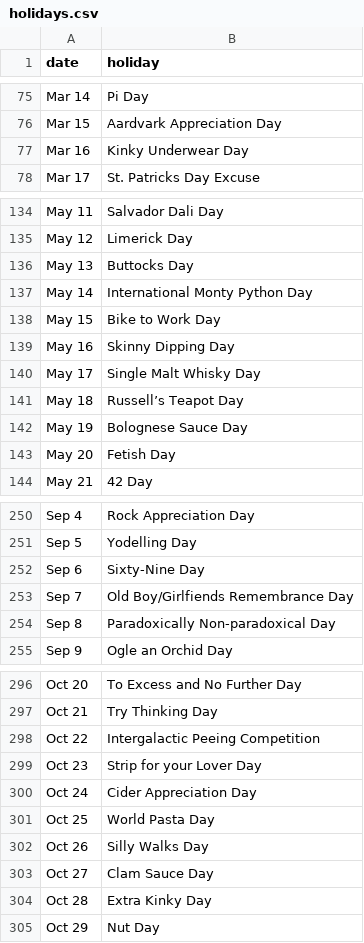
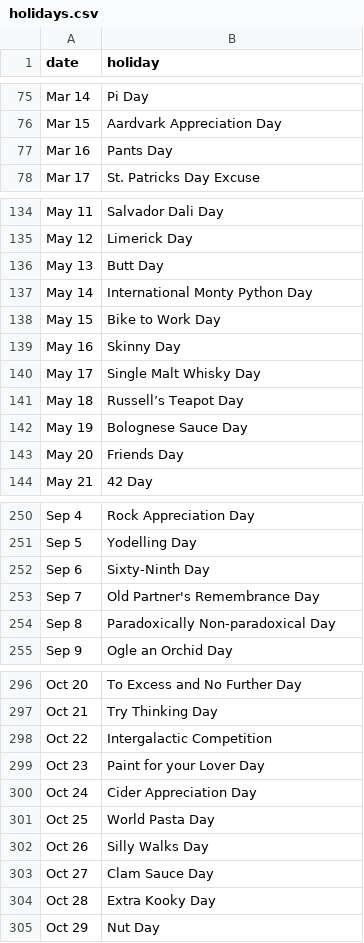
Before and after one commit to giraugh/pasta, a CSV file: pasta-lib/data/holidays.csv, drawn as a sheet; only a part is shown, gaps mark what is left out; the diff covers the shown part only.

Commit message:
The great sanitizing

```diff
--- a/pasta-lib/data/holidays.csv
+++ b/pasta-lib/data/holidays.csv
@@ -76,3 +76,3 @@ Mar 14,Pi Day,
 Mar 15,Aardvark Appreciation Day,
-Mar 16,Kinky Underwear Day,
+Mar 16,Pants Day,
 Mar 17,St. Patricks Day Excuse,
@@ -135,6 +135,6 @@ May 11,Salvador Dali Day,
 May 12,Limerick Day,
-May 13,Buttocks Day,
+May 13,Butt Day,
 May 14,International Monty Python Day,
 May 15,Bike to Work Day,
-May 16,Skinny Dipping Day,
+May 16,Skinny Day,
 May 17,Single Malt Whisky Day,
@@ -142,3 +142,3 @@ May 18,Russell’s Teapot Day,
 May 19,Bolognese Sauce Day,
-May 20,Fetish Day,
+May 20,Friends Day,
 May 21,42 Day,
@@ -251,4 +251,4 @@ Sep 4,Rock Appreciation Day,
 Sep 5,Yodelling Day,
-Sep 6,Sixty-Nine Day,
-Sep 7,Old Boy/Girlfiends Remembrance Day,
+Sep 6,Sixty-Ninth Day,
+Sep 7,Old Partner's Remembrance Day,
 Sep 8,Paradoxically Non-paradoxical Day,
@@ -297,4 +297,4 @@ Oct 20,To Excess and No Further Day,
 Oct 21,Try Thinking Day,
-Oct 22,Intergalactic Peeing Competition,
-Oct 23,Strip for your Lover Day,
+Oct 22,Intergalactic Competition,
+Oct 23,Paint for your Lover Day,
 Oct 24,Cider Appreciation Day,
@@ -303,3 +303,3 @@ Oct 26,Silly Walks Day,
 Oct 27,Clam Sauce Day,
-Oct 28,Extra Kinky Day,
+Oct 28,Extra Kooky Day,
 Oct 29,Nut Day,
```
Also changed, not shown: 6 edited cells elsewhere in this file.
